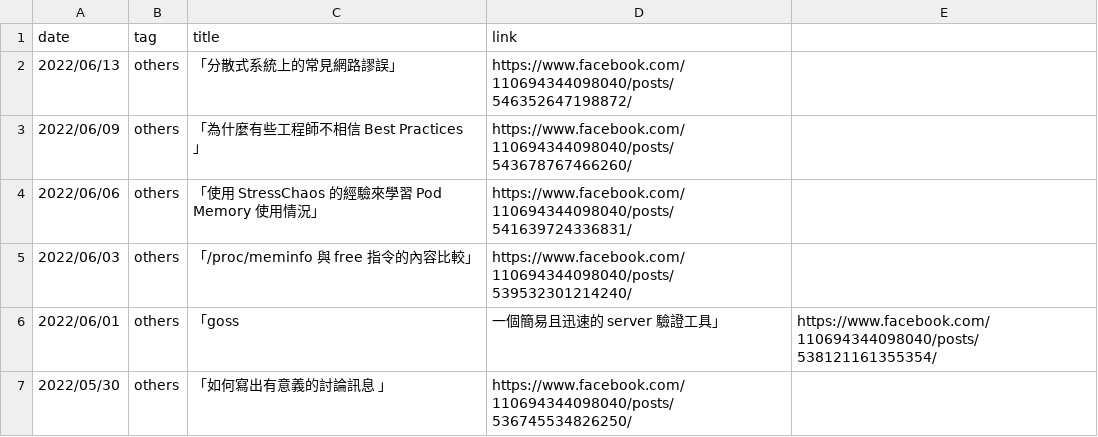
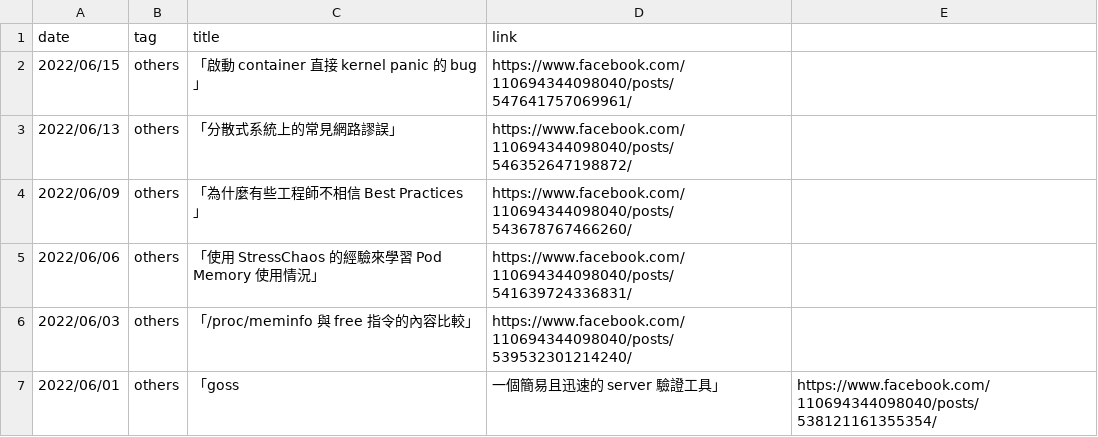
Before and after one commit to John-Lin/posts-index, a CSV file: posts.csv, drawn as a sheet; only a part is shown; the shorter side is filled out with more unchanged rows.

Commit message:
Update post

```diff
--- a/posts.csv
+++ b/posts.csv
@@ -1,2 +1,3 @@
 date,tag,title,link
+2022/06/15,others,「啟動 container 直接 kernel panic 的 bug」,https://www.facebook.com/110694344098040/posts/547641757069961/
 2022/06/13,others,「分散式系統上的常見網路謬誤」,https://www.facebook.com/110694344098040/posts/546352647198872/
```
